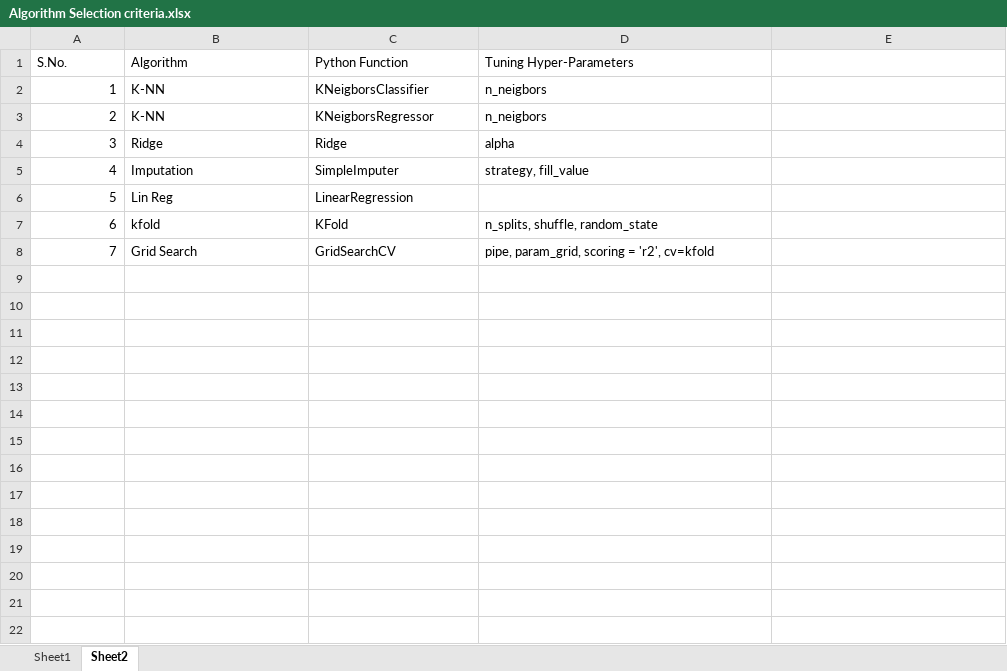
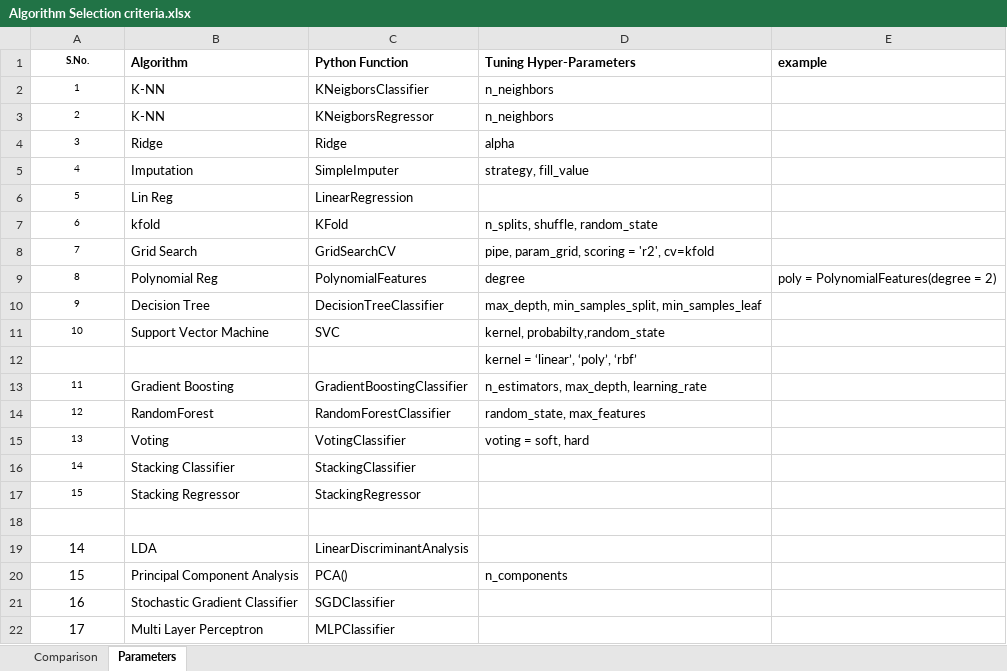
Before and after one commit to ChetanKnowIt/PML_Notes, an Excel workbook: Day 9/Algorithm Selection criteria.xlsx, sheet Parameters, drawn as a sheet; values as stored, in another font and other column widths than the file's, no borders; the diff names each change by its address in the sheet, - before the commit and + after, or states it on an @@ line.

```diff
--- a/Day 9/Algorithm Selection criteria.xlsx (sheet Parameters)
+++ b/Day 9/Algorithm Selection criteria.xlsx (sheet Parameters)
-sheet tab: Sheet1
+sheet tab: Comparison
-sheet tab: Sheet2
+sheet tab: Parameters
@@ A1:A8 text size: smaller @@
-A1:D1 bold: off
+A1:D1 bold: on
-A1 alignment: left
+A1 alignment: center
-E1: (empty)
+E1: example
-A2:A8 alignment: right
+A2:A8 alignment: center
-D2:D3 (Tuning Hyper-Parameters): n_neigbors
+D2:D3 (Tuning Hyper-Parameters): n_neighbors
+row 9: 8 | Polynomial Reg | PolynomialFeatures | degree | poly = PolynomialFeatures(degree = 2)
+row 10: 9 | Decision Tree | DecisionTreeClassifier | max_depth, min_samples_split, min_samples_leaf
+row 11: 10 | Support Vector Machine | SVC | kernel, probabilty,random_state
+row 12:  |  |  | kernel = ‘linear’, ‘poly’, ‘rbf’
+row 13: 11 | Gradient Boosting | GradientBoostingClassifier | n_estimators, max_depth, learning_rate
+row 14: 12 | RandomForest | RandomForestClassifier | random_state, max_features
+row 15: 13 | Voting | VotingClassifier | voting = soft, hard
+row 16: 14 | Stacking Classifier | StackingClassifier
+row 17: 15 | Stacking Regressor | StackingRegressor
+row 18: (empty)
+row 19: 14 | LDA | LinearDiscriminantAnalysis
+row 20: 15 | Principal Component Analysis | PCA() | n_components
+row 21: 16 | Stochastic Gradient Classifier | SGDClassifier
+row 22: 17 | Multi Layer Perceptron | MLPClassifier
```
Also changed, not shown: 14 other files.
